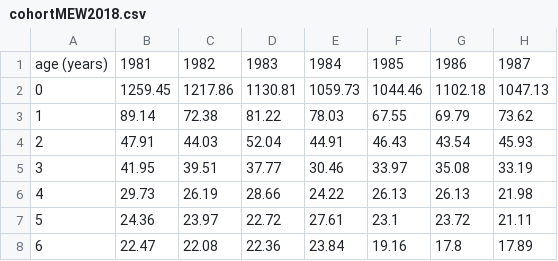
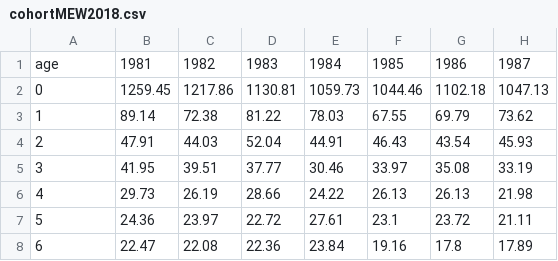
Before and after one commit to chapmanwilliam/Ogden8, a CSV file: localpackage/Data/cohortMEW2018.csv, drawn as a sheet; only a part is shown; the diff names each change by its address in the sheet, - before the commit and + after, or states it on an @@ line.

```diff
--- a/localpackage/Data/cohortMEW2018.csv
+++ b/localpackage/Data/cohortMEW2018.csv
-A1: age (years)
+A1: age
```
Also changed, not shown: localpackage/Data/cohortFEN2018.csv, localpackage/Data/cohortFGB2018.csv, 5 other files.
